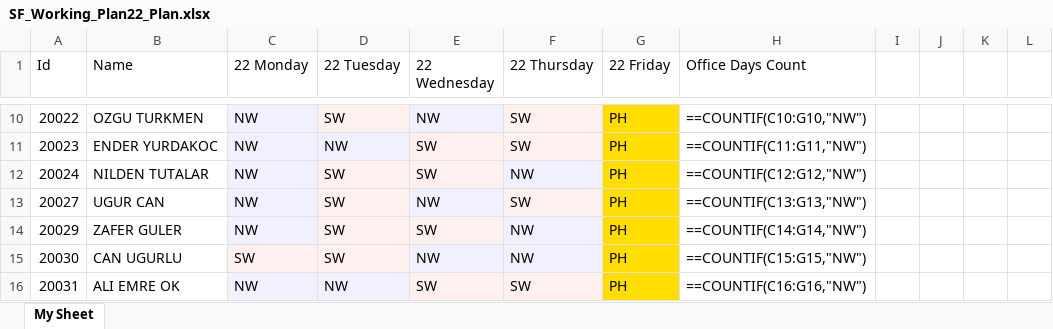
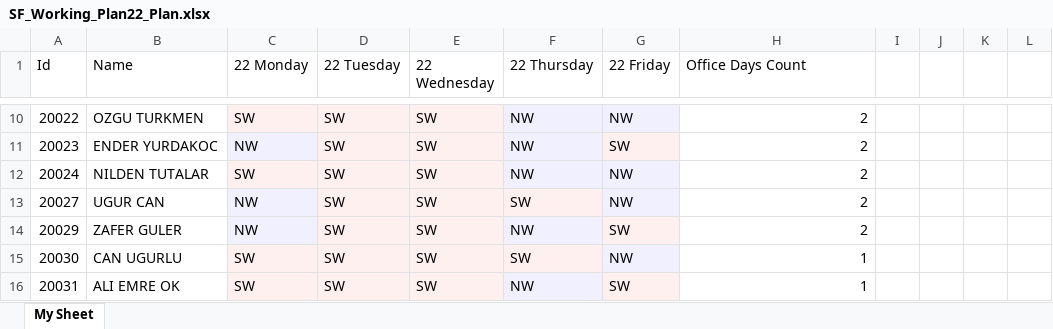
Before and after one commit to EgeKutay/OfficeDaysManager, an Excel workbook: SF_Working_Plan22_Plan.xlsx, sheet My Sheet, drawn as a sheet; only a part is shown, gaps mark what is left out; values as stored, in another font and other column widths than the file's, no borders; formulas without a stored value are shown as written; the diff covers the shown part only; the diff names each change by its address in the sheet, - before the commit and + after, or states it on an @@ line.

```diff
--- a/SF_Working_Plan22_Plan.xlsx (sheet My Sheet)
+++ b/SF_Working_Plan22_Plan.xlsx (sheet My Sheet)
-C10 (22 Monday): NW
+C10 (22 Monday): SW
-E10 (22 Wednesday): NW
+E10 (22 Wednesday): SW
-F10:F11 (22 Thursday): SW
+F10:F11 (22 Thursday): NW
-G10 (22 Friday): PH
+G10 (22 Friday): NW
-G10 fill: #FFDD00
+G10 fill: #F0F0FF
-H10 (Office Days Count): ==COUNTIF(C10:G10,"NW")
+H10 (Office Days Count): 2
-D11 (22 Tuesday): NW
+D11 (22 Tuesday): SW
-G11 (22 Friday): PH
+G11 (22 Friday): SW
-G11 fill: #FFDD00
+G11 fill: #FFF0F0
-H11 (Office Days Count): ==COUNTIF(C11:G11,"NW")
+H11 (Office Days Count): 2
-C12 (22 Monday): NW
+C12 (22 Monday): SW
-G12:G13 (22 Friday): PH
+G12:G13 (22 Friday): NW
-G12:G13 fill: #FFDD00
+G12:G13 fill: #F0F0FF
-H12 (Office Days Count): ==COUNTIF(C12:G12,"NW")
+H12 (Office Days Count): 2
-E13 (22 Wednesday): NW
+E13 (22 Wednesday): SW
-H13 (Office Days Count): ==COUNTIF(C13:G13,"NW")
+H13 (Office Days Count): 2
-G14 (22 Friday): PH
+G14 (22 Friday): SW
-G14 fill: #FFDD00
+G14 fill: #FFF0F0
-H14 (Office Days Count): ==COUNTIF(C14:G14,"NW")
+H14 (Office Days Count): 2
-E15 (22 Wednesday): NW
+E15 (22 Wednesday): SW
-F15 (22 Thursday): NW
+F15 (22 Thursday): SW
-G15 (22 Friday): PH
+G15 (22 Friday): NW
-G15 fill: #FFDD00
+G15 fill: #F0F0FF
-H15 (Office Days Count): ==COUNTIF(C15:G15,"NW")
+H15 (Office Days Count): 1
-C16 (22 Monday): NW
+C16 (22 Monday): SW
-D16 (22 Tuesday): NW
+D16 (22 Tuesday): SW
-F16 (22 Thursday): SW
+F16 (22 Thursday): NW
-G16 (22 Friday): PH
+G16 (22 Friday): SW
-G16 fill: #FFDD00
+G16 fill: #FFF0F0
-H16 (Office Days Count): ==COUNTIF(C16:G16,"NW")
+H16 (Office Days Count): 1
```
Also changed, not shown: 1 added row, 1 removed row, 54 edited cells and cell formats elsewhere in this sheet, 4 other files.
